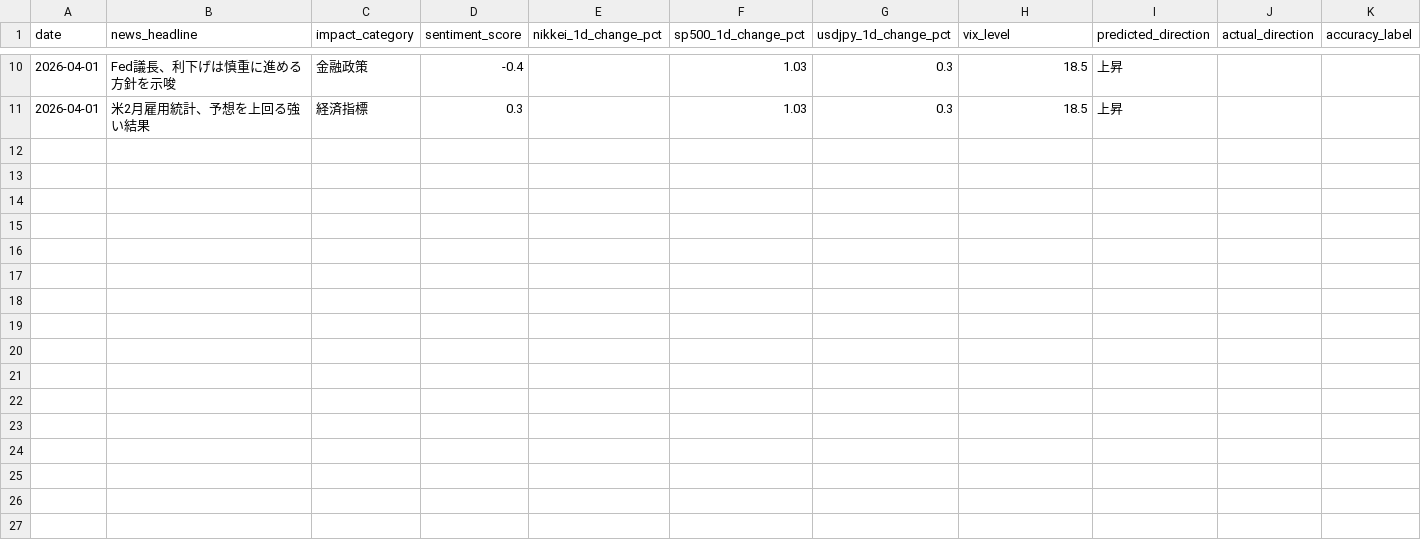
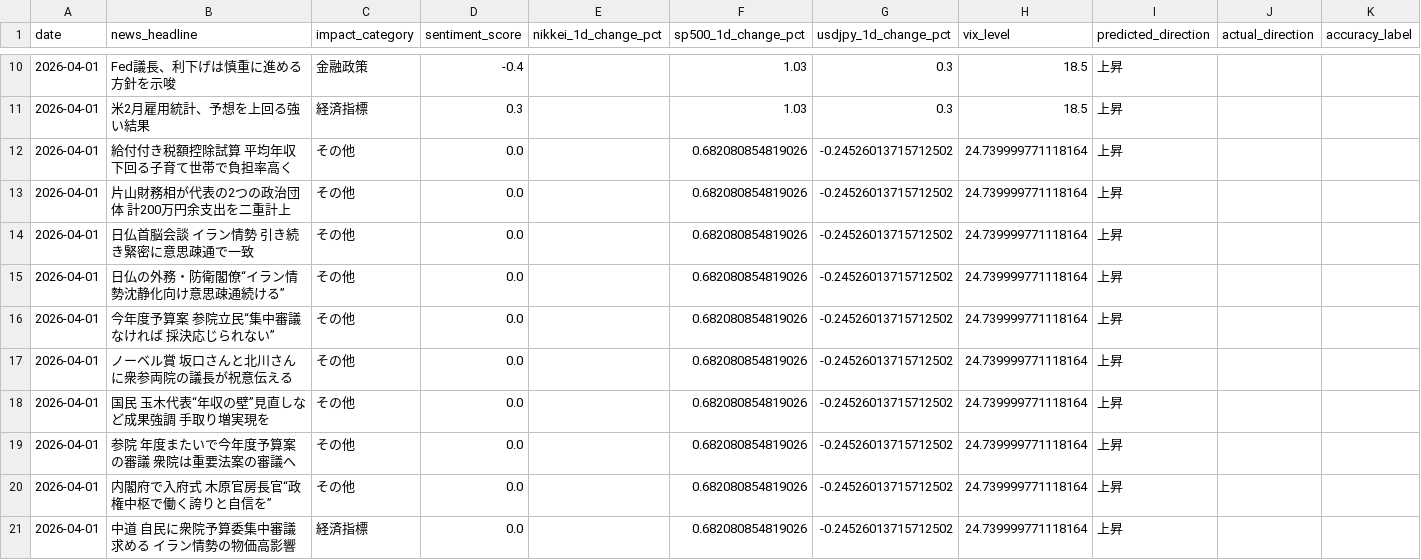
Before and after one commit to oguogu-bit/stock-assessment, a CSV file: data/news_patterns.csv, drawn as a sheet; only a part is shown, gaps mark what is left out.

```diff
--- a/data/news_patterns.csv
+++ b/data/news_patterns.csv
@@ -11 +11,11 @@
 2026-04-01,米2月雇用統計、予想を上回る強い結果,経済指標,0.3,,1.03,0.3,18.5,上昇,,
+2026-04-01,給付付き税額控除試算 平均年収下回る子育て世帯で負担率高く,その他,0.0,,0.682080854819026,-0.24526013715712502,24.739999771118164,上昇,,
+2026-04-01,片山財務相が代表の2つの政治団体 計200万円余支出を二重計上,その他,0.0,,0.682080854819026,-0.24526013715712502,24.739999771118164,上昇,,
+2026-04-01,日仏首脳会談 イラン情勢 引き続き緊密に意思疎通で一致,その他,0.0,,0.682080854819026,-0.24526013715712502,24.739999771118164,上昇,,
+2026-04-01,日仏の外務・防衛閣僚“イラン情勢沈静化向け意思疎通続ける”,その他,0.0,,0.682080854819026,-0.24526013715712502,24.739999771118164,上昇,,
+2026-04-01,今年度予算案 参院立民“集中審議なければ 採決応じられない”,その他,0.0,,0.682080854819026,-0.24526013715712502,24.739999771118164,上昇,,
+2026-04-01,ノーベル賞 坂口さんと北川さんに衆参両院の議長が祝意伝える,その他,0.0,,0.682080854819026,-0.24526013715712502,24.739999771118164,上昇,,
+2026-04-01,国民 玉木代表“年収の壁”見直しなど成果強調 手取り増実現を,その他,0.0,,0.682080854819026,-0.24526013715712502,24.739999771118164,上昇,,
+2026-04-01,参院 年度またいで今年度予算案の審議 衆院は重要法案の審議へ,その他,0.0,,0.682080854819026,-0.24526013715712502,24.739999771118164,上昇,,
+2026-04-01,内閣府で入府式 木原官房長官“政権中枢で働く誇りと自信を”,その他,0.0,,0.682080854819026,-0.24526013715712502,24.739999771118164,上昇,,
+2026-04-01,中道 自民に衆院予算委集中審議求める イラン情勢の物価高影響,経済指標,0.0,,0.682080854819026,-0.24526013715712502,24.739999771118164,上昇,,
```
Also changed, not shown: 3 other files.
